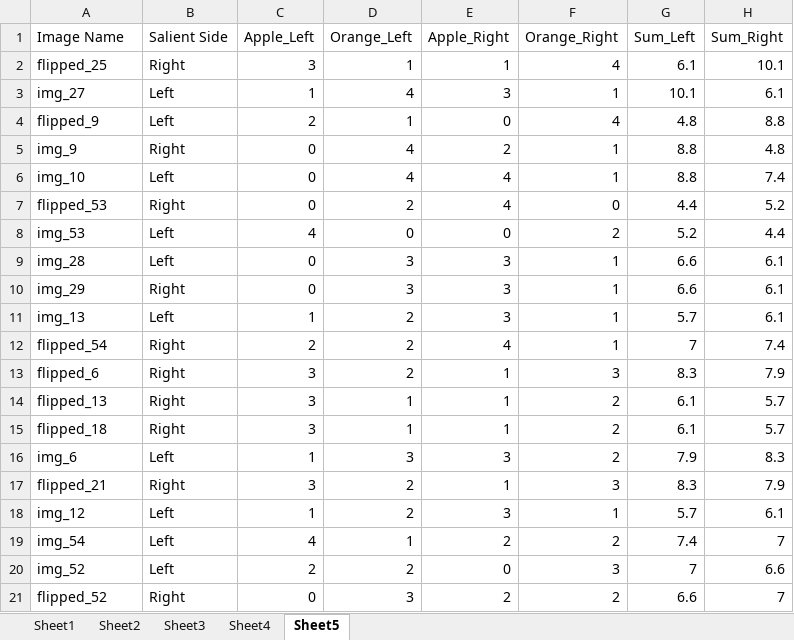
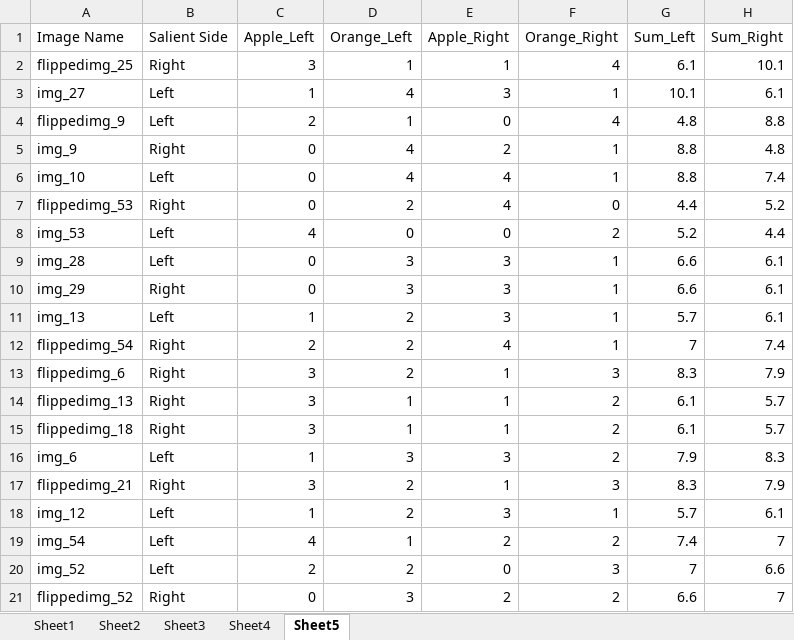
Before and after one commit to lixiaomin328/fruits_project, an Excel workbook: fruits-3.xlsx, sheet Sheet5, drawn as a sheet; only a part is shown; values as stored, in another font and other column widths than the file's, no borders; the diff names each change by its address in the sheet, - before the commit and + after, or states it on an @@ line.

Commit message:
updated processed data

```diff
--- a/fruits-3.xlsx (sheet Sheet5)
+++ b/fruits-3.xlsx (sheet Sheet5)
-A2 (Image Name): flipped_25
+A2 (Image Name): flippedimg_25
-A4 (Image Name): flipped_9
+A4 (Image Name): flippedimg_9
-A7 (Image Name): flipped_53
+A7 (Image Name): flippedimg_53
-A12 (Image Name): flipped_54
+A12 (Image Name): flippedimg_54
-A13 (Image Name): flipped_6
+A13 (Image Name): flippedimg_6
-A14 (Image Name): flipped_13
+A14 (Image Name): flippedimg_13
-A15 (Image Name): flipped_18
+A15 (Image Name): flippedimg_18
-A17 (Image Name): flipped_21
+A17 (Image Name): flippedimg_21
-A21 (Image Name): flipped_52
+A21 (Image Name): flippedimg_52
```
Also changed, not shown: 2 other files.
